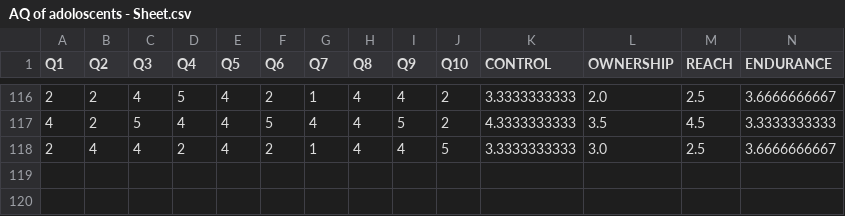
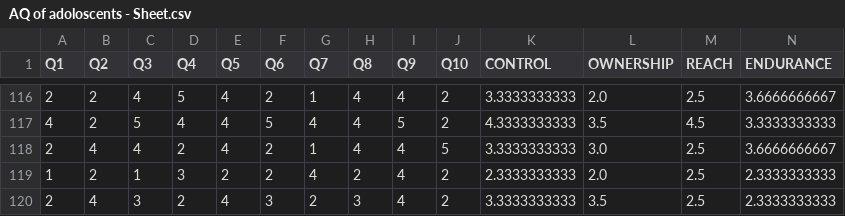
Before and after one commit to am-prasad/Mini_project, a CSV file: backend/data/AQ of adoloscents - Sheet.csv, drawn as a sheet; only a part is shown, gaps mark what is left out; rows hold the shown columns only; the diff names each change by its address in the sheet, - before the commit and + after, or states it on an @@ line.

```diff
--- a/backend/data/AQ of adoloscents - Sheet.csv
+++ b/backend/data/AQ of adoloscents - Sheet.csv
+row 119: 1 | 2 | 1 | 3 | 2 | 2 | 4 | 2 | 4 | 2 | 2.3333333333 | 2.0 | 2.5 | 2.3333333333
+row 120: 2 | 4 | 3 | 2 | 4 | 3 | 2 | 3 | 4 | 2 | 3.3333333333 | 3.5 | 2.5 | 2.3333333333
```
Also changed, not shown: 12 other files.
